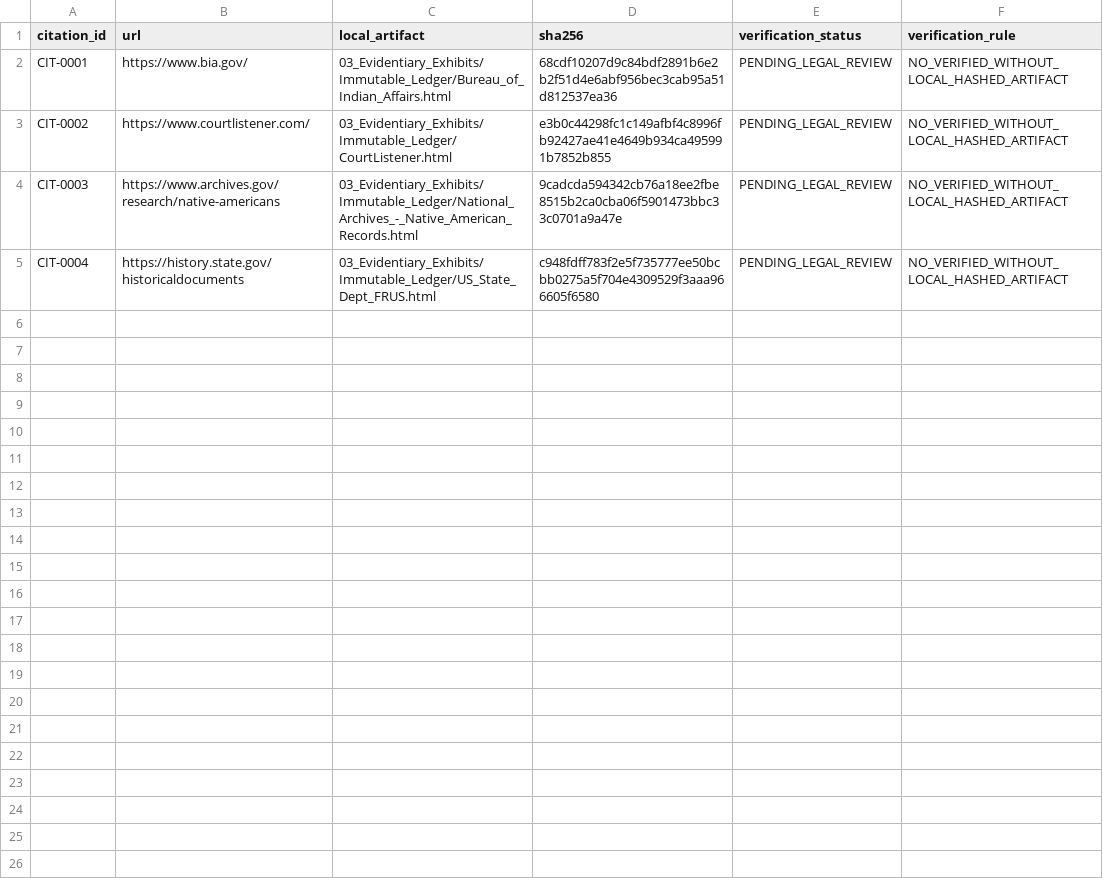
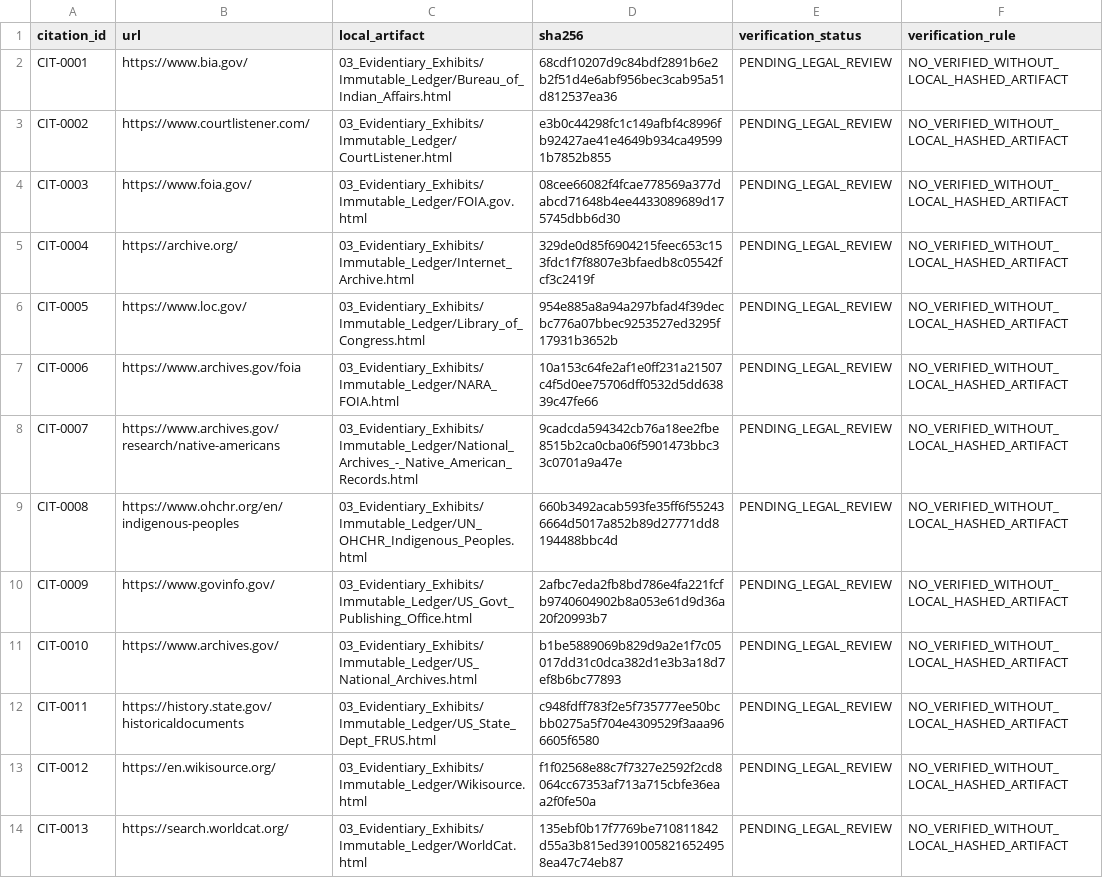
Before and after one commit to GlobalRestitutionAlliance/turtle-island-us-ak-organized-village-of-grayling-aka-holika-master-litigation, a CSV file: 03_Evidentiary_Exhibits/CITATION_INDEX.csv, drawn as a sheet.

Commit message:
Batch 2b: harvest expanded sources, citations, manifests

```diff
--- a/03_Evidentiary_Exhibits/CITATION_INDEX.csv
+++ b/03_Evidentiary_Exhibits/CITATION_INDEX.csv
@@ -3,3 +3,12 @@ CIT-0001,https://www.bia.gov/,03_Evidentiary_Exhibits/Immutable_Ledger/Bureau_of
 CIT-0002,https://www.courtlistener.com/,03_Evidentiary_Exhibits/Immutable_Ledger/CourtListener.html,e3b0c44298fc1c149afbf4c8996fb92427ae41e4649b934ca495991b7852b855,PENDING_LEGAL_REVIEW,NO_VERIFIED_WITHOUT_LOCAL_HASHED_ARTIFACT
-CIT-0003,https://www.archives.gov/research/native-americans,03_Evidentiary_Exhibits/Immutable_Ledger/National_Archives_-_Native_American_Records.html,9cadcda594342cb76a18ee2fbe8515b2ca0cba06f5901473bbc33c0701a9a47e,PENDING_LEGAL_REVIEW,NO_VERIFIED_WITHOUT_LOCAL_HASHED_ARTIFACT
-CIT-0004,https://history.state.gov/historicaldocuments,03_Evidentiary_Exhibits/Immutable_Ledger/US_State_Dept_FRUS.html,c948fdff783f2e5f735777ee50bcbb0275a5f704e4309529f3aaa966605f6580,PENDING_LEGAL_REVIEW,NO_VERIFIED_WITHOUT_LOCAL_HASHED_ARTIFACT
+CIT-0003,https://www.foia.gov/,03_Evidentiary_Exhibits/Immutable_Ledger/FOIA.gov.html,08cee66082f4fcae778569a377dabcd71648b4ee4433089689d175745dbb6d30,PENDING_LEGAL_REVIEW,NO_VERIFIED_WITHOUT_LOCAL_HASHED_ARTIFACT
+CIT-0004,https://archive.org/,03_Evidentiary_Exhibits/Immutable_Ledger/Internet_Archive.html,329de0d85f6904215feec653c153fdc1f7f8807e3bfaedb8c05542fcf3c2419f,PENDING_LEGAL_REVIEW,NO_VERIFIED_WITHOUT_LOCAL_HASHED_ARTIFACT
+CIT-0005,https://www.loc.gov/,03_Evidentiary_Exhibits/Immutable_Ledger/Library_of_Congress.html,954e885a8a94a297bfad4f39decbc776a07bbec9253527ed3295f17931b3652b,PENDING_LEGAL_REVIEW,NO_VERIFIED_WITHOUT_LOCAL_HASHED_ARTIFACT
+CIT-0006,https://www.archives.gov/foia,03_Evidentiary_Exhibits/Immutable_Ledger/NARA_FOIA.html,10a153c64fe2af1e0ff231a21507c4f5d0ee75706dff0532d5dd63839c47fe66,PENDING_LEGAL_REVIEW,NO_VERIFIED_WITHOUT_LOCAL_HASHED_ARTIFACT
+CIT-0007,https://www.archives.gov/research/native-americans,03_Evidentiary_Exhibits/Immutable_Ledger/National_Archives_-_Native_American_Records.html,9cadcda594342cb76a18ee2fbe8515b2ca0cba06f5901473bbc33c0701a9a47e,PENDING_LEGAL_REVIEW,NO_VERIFIED_WITHOUT_LOCAL_HASHED_ARTIFACT
+CIT-0008,https://www.ohchr.org/en/indigenous-peoples,03_Evidentiary_Exhibits/Immutable_Ledger/UN_OHCHR_Indigenous_Peoples.html,660b3492acab593fe35ff6f552436664d5017a852b89d27771dd8194488bbc4d,PENDING_LEGAL_REVIEW,NO_VERIFIED_WITHOUT_LOCAL_HASHED_ARTIFACT
+CIT-0009,https://www.govinfo.gov/,03_Evidentiary_Exhibits/Immutable_Ledger/US_Govt_Publishing_Office.html,2afbc7eda2fb8bd786e4fa221fcfb9740604902b8a053e61d9d36a20f20993b7,PENDING_LEGAL_REVIEW,NO_VERIFIED_WITHOUT_LOCAL_HASHED_ARTIFACT
+CIT-0010,https://www.archives.gov/,03_Evidentiary_Exhibits/Immutable_Ledger/US_National_Archives.html,b1be5889069b829d9a2e1f7c05017dd31c0dca382d1e3b3a18d7ef8b6bc77893,PENDING_LEGAL_REVIEW,NO_VERIFIED_WITHOUT_LOCAL_HASHED_ARTIFACT
+CIT-0011,https://history.state.gov/historicaldocuments,03_Evidentiary_Exhibits/Immutable_Ledger/US_State_Dept_FRUS.html,c948fdff783f2e5f735777ee50bcbb0275a5f704e4309529f3aaa966605f6580,PENDING_LEGAL_REVIEW,NO_VERIFIED_WITHOUT_LOCAL_HASHED_ARTIFACT
+CIT-0012,https://en.wikisource.org/,03_Evidentiary_Exhibits/Immutable_Ledger/Wikisource.html,f1f02568e88c7f7327e2592f2cd8064cc67353af713a715cbfe36eaa2f0fe50a,PENDING_LEGAL_REVIEW,NO_VERIFIED_WITHOUT_LOCAL_HASHED_ARTIFACT
+CIT-0013,https://search.worldcat.org/,03_Evidentiary_Exhibits/Immutable_Ledger/WorldCat.html,135ebf0b17f7769be710811842d55a3b815ed3910058216524958ea47c74eb87,PENDING_LEGAL_REVIEW,NO_VERIFIED_WITHOUT_LOCAL_HASHED_ARTIFACT
```
Also changed, not shown: 34 other files.
